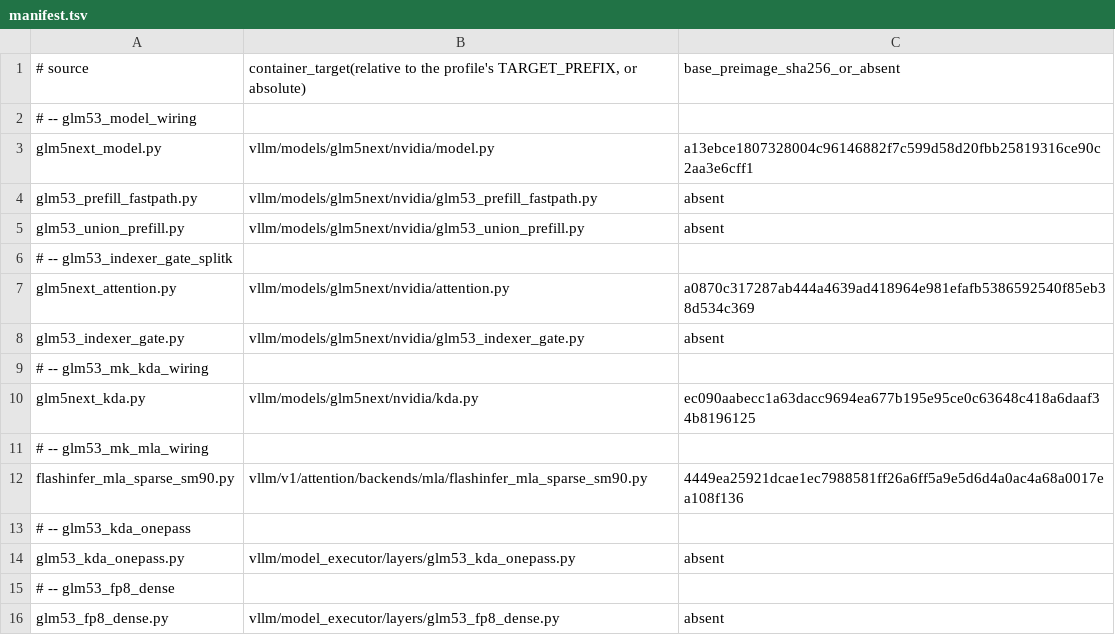
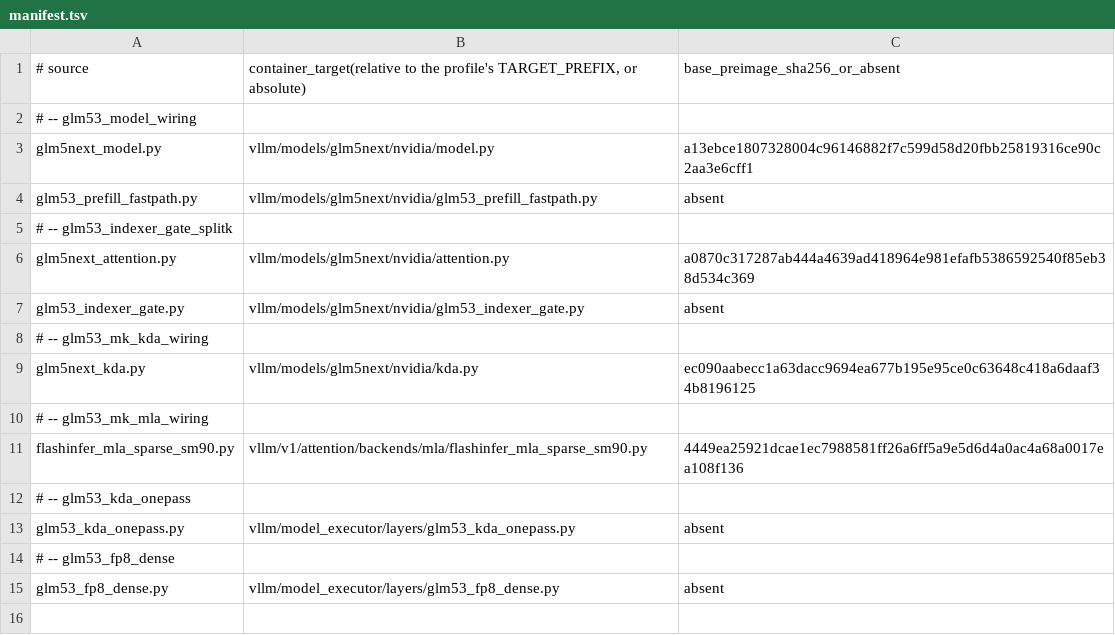
Before and after one commit to choiceoh/stkernel, a TSV file: overlay/modules/glm53_model/manifest.tsv, drawn as a sheet.

```diff
--- a/overlay/modules/glm53_model/manifest.tsv
+++ b/overlay/modules/glm53_model/manifest.tsv
@@ -4,3 +4,2 @@ glm5next_model.py	vllm/models/glm5next/nvidia/model.py	a13ebce1807328004c9614688
 glm53_prefill_fastpath.py	vllm/models/glm5next/nvidia/glm53_prefill_fastpath.py	absent
-glm53_union_prefill.py	vllm/models/glm5next/nvidia/glm53_union_prefill.py	absent
 # -- glm53_indexer_gate_splitk
```
Also changed, not shown: build/glm53/manifest.tsv, 36 other files.
